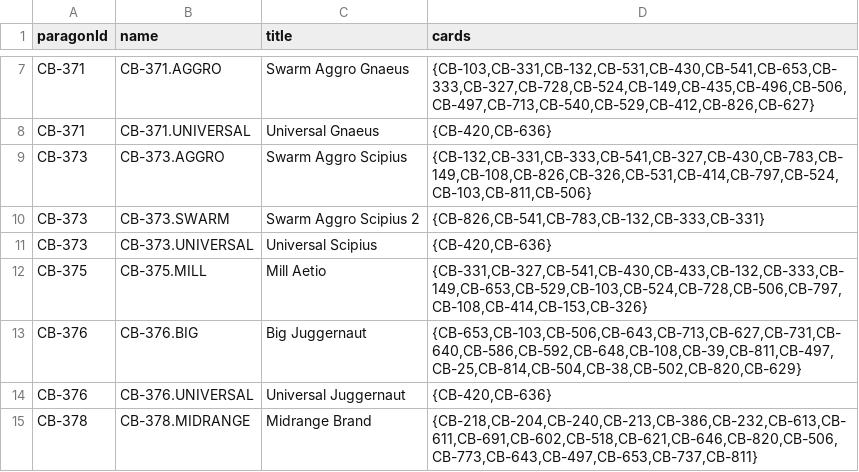
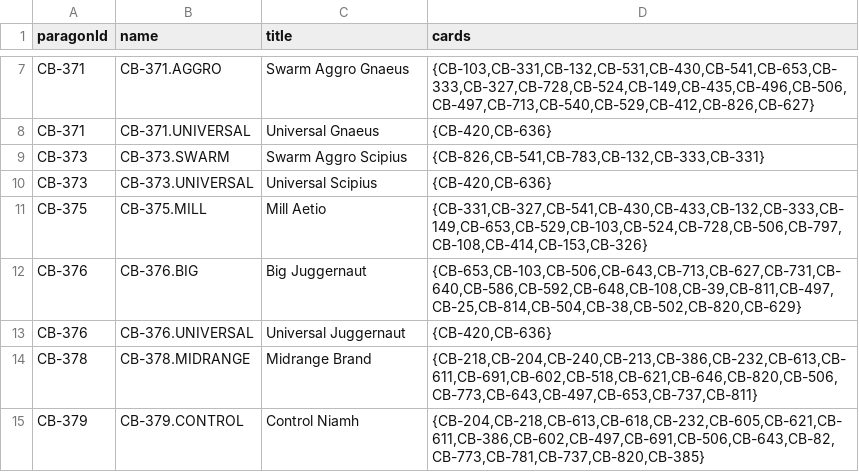
Before and after one commit to ParagonsDAO/gameplay-registry, a CSV file: game/parallel/archetype.csv, drawn as a sheet; only a part is shown, gaps mark what is left out; the shorter side is filled out with more unchanged rows.

Commit message:
Simplify Swarm

```diff
--- a/game/parallel/archetype.csv
+++ b/game/parallel/archetype.csv
@@ -8,4 +8,3 @@
 "CB-371","CB-371.UNIVERSAL","Universal Gnaeus","{CB-420,CB-636}"
-"CB-373","CB-373.AGGRO","Swarm Aggro Scipius","{CB-132,CB-331,CB-333,CB-541,CB-327,CB-430,CB-783,CB-149,CB-108,CB-826,CB-326,CB-531,CB-414,CB-797,CB-524,CB-103,CB-811,CB-506}"
-"CB-373","CB-373.SWARM","Swarm Aggro Scipius 2","{CB-826,CB-541,CB-783,CB-132,CB-333,CB-331}"
+"CB-373","CB-373.SWARM","Swarm Aggro Scipius","{CB-826,CB-541,CB-783,CB-132,CB-333,CB-331}"
 "CB-373","CB-373.UNIVERSAL","Universal Scipius","{CB-420,CB-636}"
```
